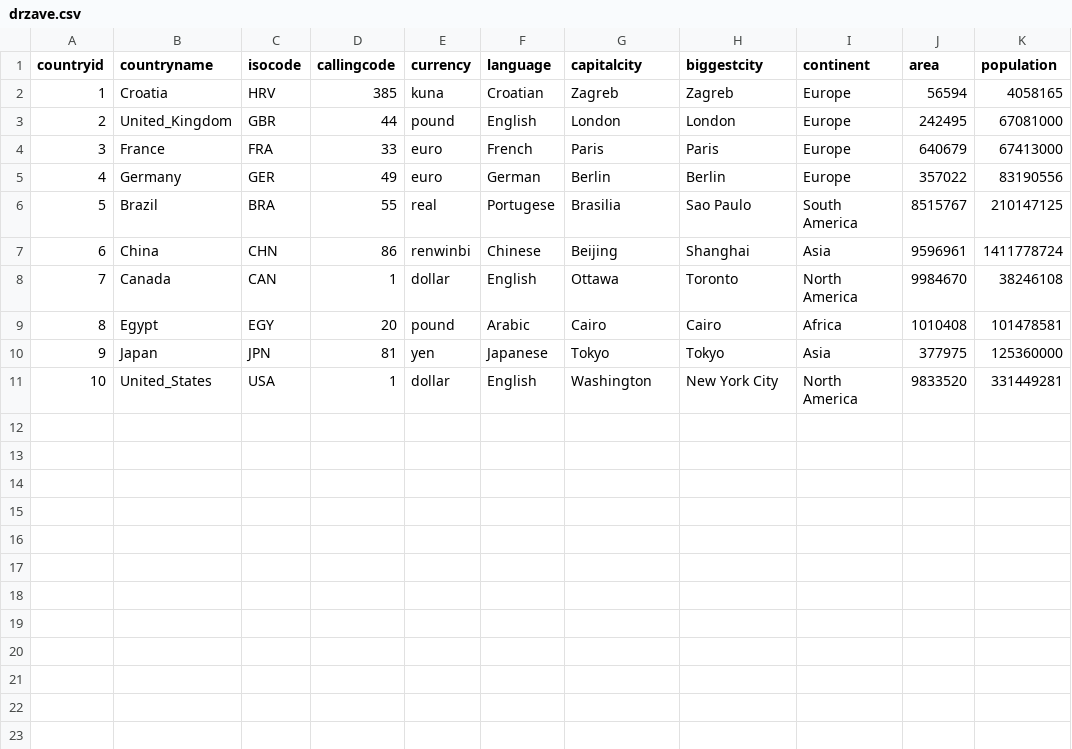
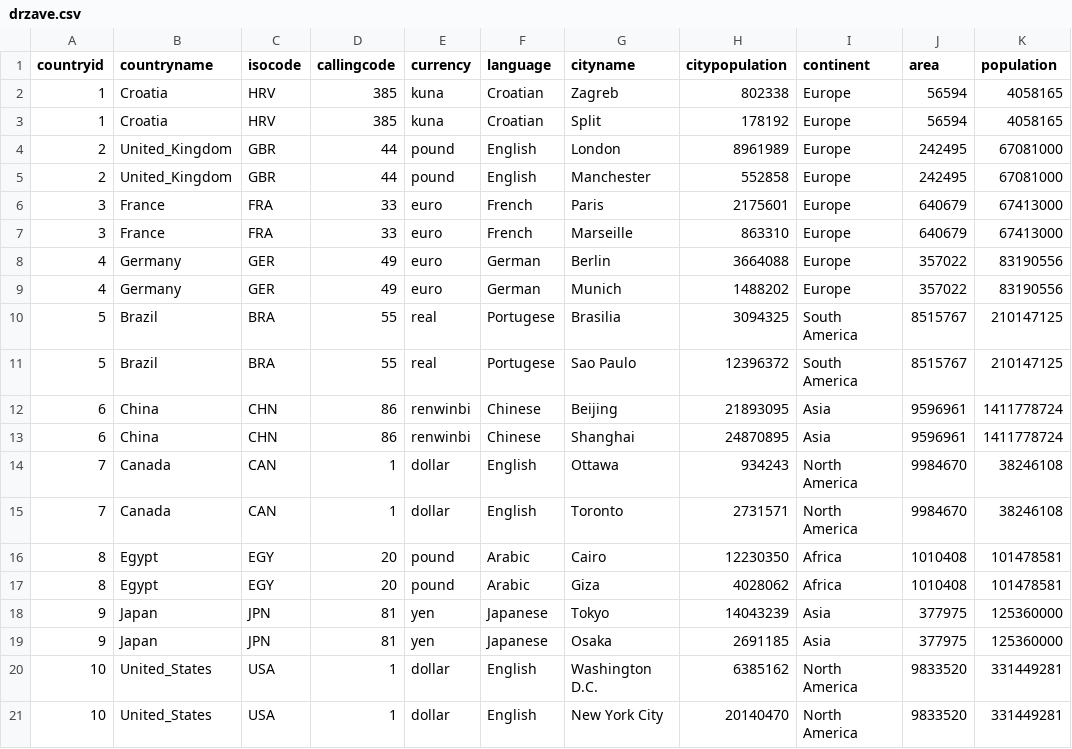
Before and after one commit to KlaraKrmpotic/OR_lab_drzave, a CSV file: drzave.csv, drawn as a sheet.

```diff
--- a/drzave.csv
+++ b/drzave.csv
@@ -1,11 +1,21 @@
-countryid,countryname,isocode,callingcode,currency,language,capitalcity,biggestcity,continent,area,population
-1,Croatia,HRV,385,kuna,Croatian,Zagreb,Zagreb,Europe,56594,4058165
-2,United_Kingdom,GBR,44,pound,English,London,London,Europe,242495,67081000
-3,France,FRA,33,euro,French,Paris,Paris,Europe,640679,67413000
-4,Germany,GER,49,euro,German,Berlin,Berlin,Europe,357022,83190556
-5,Brazil,BRA,55,real,Portugese,Brasilia,Sao Paulo,South America,8515767,210147125
-6,China,CHN,86,renwinbi,Chinese,Beijing,Shanghai,Asia,9596961,1411778724
-7,Canada,CAN,1,dollar,English,Ottawa,Toronto,North America,9984670,38246108
-8,Egypt,EGY,20,pound,Arabic,Cairo,Cairo,Africa,1010408,101478581
-9,Japan,JPN,81,yen,Japanese,Tokyo,Tokyo,Asia,377975,125360000
-10,United_States,USA,1,dollar,English,Washington,New York City,North America,9833520,331449281
+countryid,countryname,isocode,callingcode,currency,language,cityname,citypopulation,continent,area,population
+1,Croatia,HRV,385,kuna,Croatian,Zagreb,802338,Europe,56594,4058165
+1,Croatia,HRV,385,kuna,Croatian,Split,178192,Europe,56594,4058165
+2,United_Kingdom,GBR,44,pound,English,London,8961989,Europe,242495,67081000
+2,United_Kingdom,GBR,44,pound,English,Manchester,552858,Europe,242495,67081000
+3,France,FRA,33,euro,French,Paris,2175601,Europe,640679,67413000
+3,France,FRA,33,euro,French,Marseille,863310,Europe,640679,67413000
+4,Germany,GER,49,euro,German,Berlin,3664088,Europe,357022,83190556
+4,Germany,GER,49,euro,German,Munich,1488202,Europe,357022,83190556
+5,Brazil,BRA,55,real,Portugese,Brasilia,3094325,South America,8515767,210147125
+5,Brazil,BRA,55,real,Portugese,Sao Paulo,12396372,South America,8515767,210147125
+6,China,CHN,86,renwinbi,Chinese,Beijing,21893095,Asia,9596961,1411778724
+6,China,CHN,86,renwinbi,Chinese,Shanghai,24870895,Asia,9596961,1411778724
+7,Canada,CAN,1,dollar,English,Ottawa,934243,North America,9984670,38246108
+7,Canada,CAN,1,dollar,English,Toronto,2731571,North America,9984670,38246108
+8,Egypt,EGY,20,pound,Arabic,Cairo,12230350,Africa,1010408,101478581
+8,Egypt,EGY,20,pound,Arabic,Giza,4028062,Africa,1010408,101478581
+9,Japan,JPN,81,yen,Japanese,Tokyo,14043239,Asia,377975,125360000
+9,Japan,JPN,81,yen,Japanese,Osaka,2691185,Asia,377975,125360000
+10,United_States,USA,1,dollar,English,Washington D.C.,6385162,North America,9833520,331449281
+10,United_States,USA,1,dollar,English,New York City,20140470,North America,9833520,331449281
```
Also changed, not shown: 1 other file.
